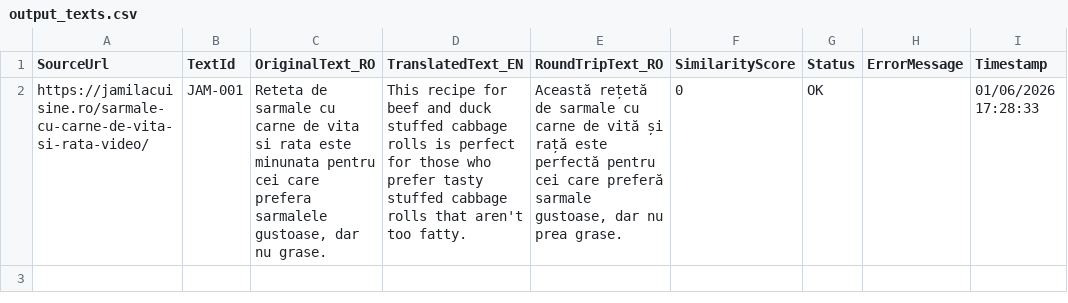
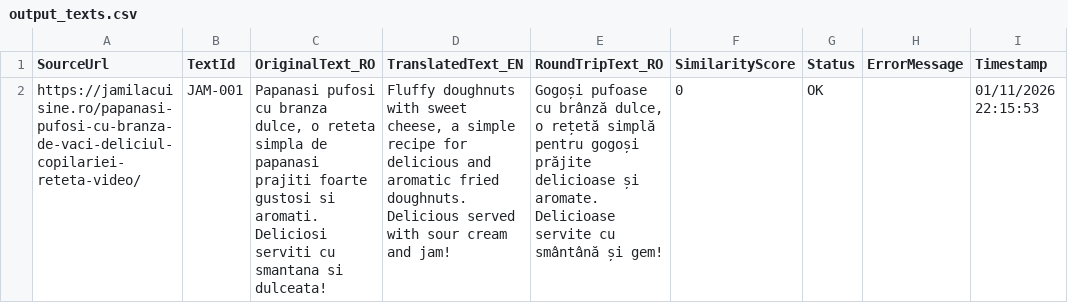
Before and after one commit to MihaiCiorascu/RPA_TeamProject, a CSV file: output_texts.csv, drawn as a sheet.

```diff
--- a/output_texts.csv
+++ b/output_texts.csv
@@ -1,2 +1,2 @@
 SourceUrl,TextId,OriginalText_RO,TranslatedText_EN,RoundTripText_RO,SimilarityScore,Status,ErrorMessage,Timestamp
-https://jamilacuisine.ro/sarmale-cu-carne-de-vita-si-rata-video/,JAM-001,"Reteta de sarmale cu carne de vita si rata este minunata pentru cei care prefera sarmalele gustoase, dar nu grase.",This recipe for beef and duck stuffed cabbage rolls is perfect for those who prefer tasty stuffed cabbage rolls that aren't too fatty.,"Această rețetă de sarmale cu carne de vită și rață este perfectă pentru cei care preferă sarmale gustoase, dar nu prea grase.",0,OK,,01/06/2026 17:28:33
+https://jamilacuisine.ro/papanasi-pufosi-cu-branza-de-vaci-deliciul-copilariei-reteta-video/,JAM-001,"Papanasi pufosi cu branza dulce, o reteta simpla de papanasi prajiti foarte gustosi si aromati. Deliciosi serviti cu smantana si dulceata!","Fluffy doughnuts with sweet cheese, a simple recipe for delicious and aromatic fried doughnuts. Delicious served with sour cream and jam!","Gogoși pufoase cu brânză dulce, o rețetă simplă pentru gogoși prăjite delicioase și aromate. Delicioase servite cu smântână și gem!",0,OK,,01/11/2026 22:15:53
```
Also changed, not shown: 2 other files.
